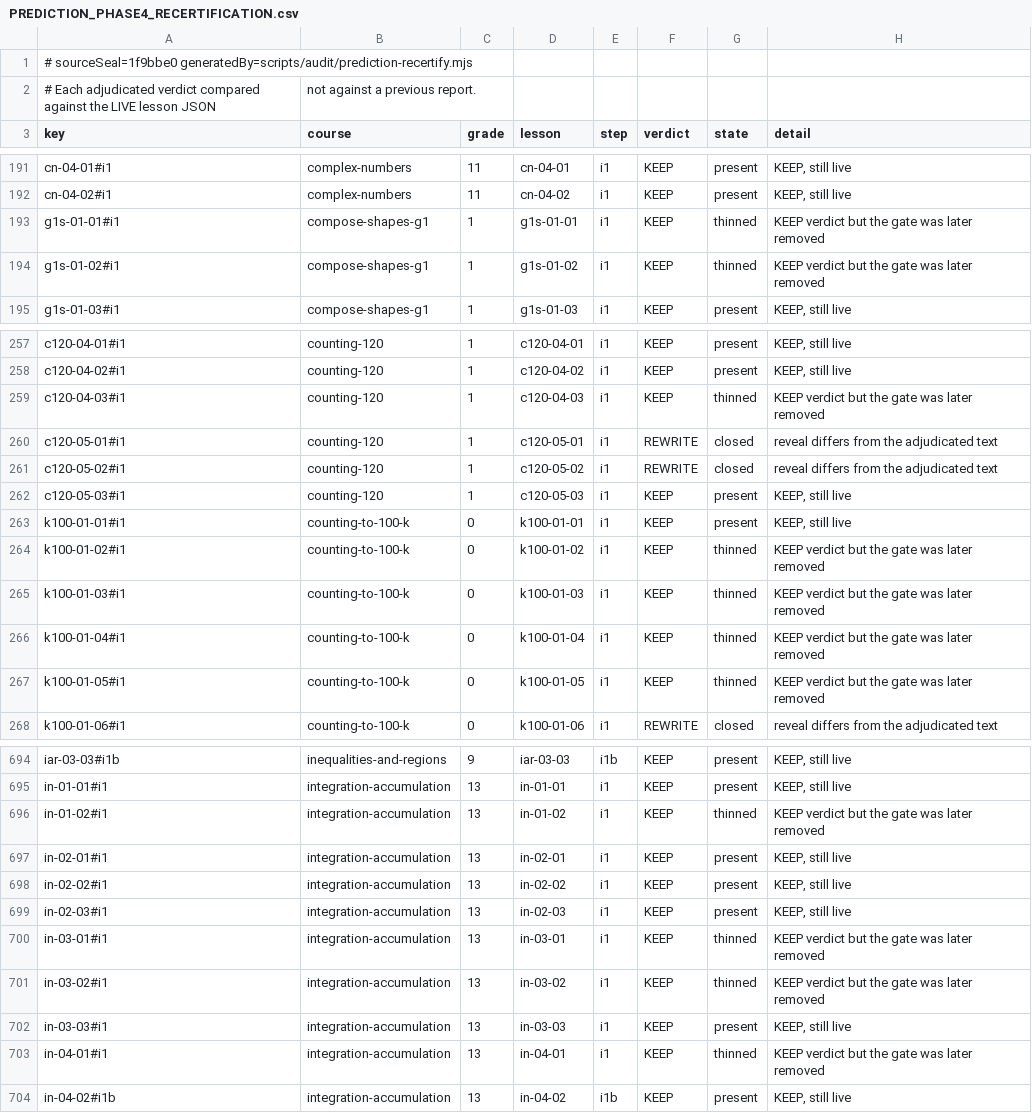
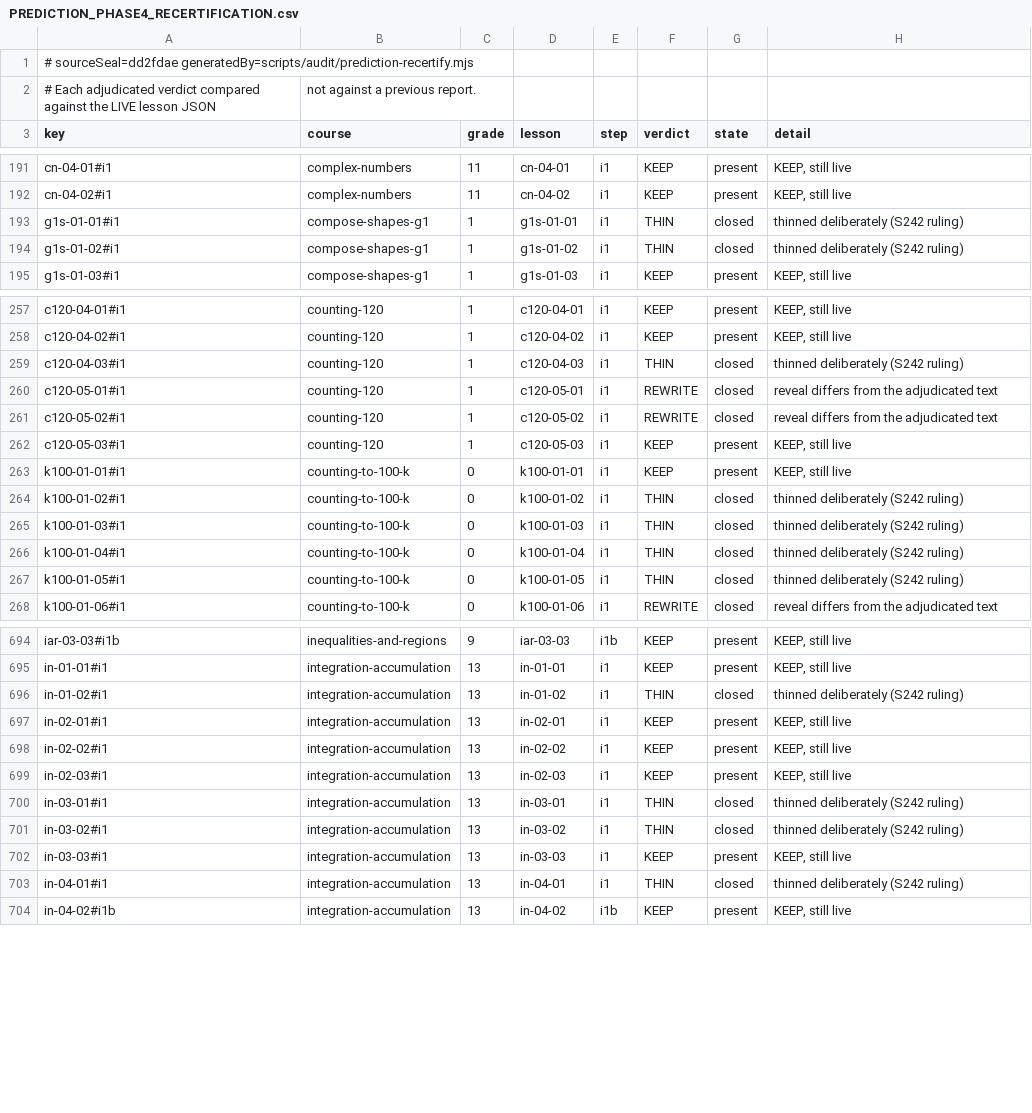
Before and after one commit to ethan556/maggies-trail, a CSV file: PREDICTION_PHASE4_RECERTIFICATION.csv, drawn as a sheet; only a part is shown, gaps mark what is left out; the diff covers the shown part only.

```diff
--- a/PREDICTION_PHASE4_RECERTIFICATION.csv
+++ b/PREDICTION_PHASE4_RECERTIFICATION.csv
@@ -1,2 +1,2 @@
-# sourceSeal=1f9bbe0 generatedBy=scripts/audit/prediction-recertify.mjs
+# sourceSeal=dd2fdae generatedBy=scripts/audit/prediction-recertify.mjs
 # Each adjudicated verdict compared against the LIVE lesson JSON, not against a previous report.
@@ -192,4 +192,4 @@ cn-04-01#i1,complex-numbers,11,cn-04-01,i1,KEEP,present,"KEEP, still live"
 cn-04-02#i1,complex-numbers,11,cn-04-02,i1,KEEP,present,"KEEP, still live"
-g1s-01-01#i1,compose-shapes-g1,1,g1s-01-01,i1,KEEP,thinned,KEEP verdict but the gate was later removed
-g1s-01-02#i1,compose-shapes-g1,1,g1s-01-02,i1,KEEP,thinned,KEEP verdict but the gate was later removed
+g1s-01-01#i1,compose-shapes-g1,1,g1s-01-01,i1,THIN,closed,thinned deliberately (S242 ruling)
+g1s-01-02#i1,compose-shapes-g1,1,g1s-01-02,i1,THIN,closed,thinned deliberately (S242 ruling)
 g1s-01-03#i1,compose-shapes-g1,1,g1s-01-03,i1,KEEP,present,"KEEP, still live"
@@ -258,3 +258,3 @@ c120-04-01#i1,counting-120,1,c120-04-01,i1,KEEP,present,"KEEP, still live"
 c120-04-02#i1,counting-120,1,c120-04-02,i1,KEEP,present,"KEEP, still live"
-c120-04-03#i1,counting-120,1,c120-04-03,i1,KEEP,thinned,KEEP verdict but the gate was later removed
+c120-04-03#i1,counting-120,1,c120-04-03,i1,THIN,closed,thinned deliberately (S242 ruling)
 c120-05-01#i1,counting-120,1,c120-05-01,i1,REWRITE,closed,reveal differs from the adjudicated text
@@ -263,6 +263,6 @@ c120-05-03#i1,counting-120,1,c120-05-03,i1,KEEP,present,"KEEP, still live"
 k100-01-01#i1,counting-to-100-k,0,k100-01-01,i1,KEEP,present,"KEEP, still live"
-k100-01-02#i1,counting-to-100-k,0,k100-01-02,i1,KEEP,thinned,KEEP verdict but the gate was later removed
-k100-01-03#i1,counting-to-100-k,0,k100-01-03,i1,KEEP,thinned,KEEP verdict but the gate was later removed
-k100-01-04#i1,counting-to-100-k,0,k100-01-04,i1,KEEP,thinned,KEEP verdict but the gate was later removed
-k100-01-05#i1,counting-to-100-k,0,k100-01-05,i1,KEEP,thinned,KEEP verdict but the gate was later removed
+k100-01-02#i1,counting-to-100-k,0,k100-01-02,i1,THIN,closed,thinned deliberately (S242 ruling)
+k100-01-03#i1,counting-to-100-k,0,k100-01-03,i1,THIN,closed,thinned deliberately (S242 ruling)
+k100-01-04#i1,counting-to-100-k,0,k100-01-04,i1,THIN,closed,thinned deliberately (S242 ruling)
+k100-01-05#i1,counting-to-100-k,0,k100-01-05,i1,THIN,closed,thinned deliberately (S242 ruling)
 k100-01-06#i1,counting-to-100-k,0,k100-01-06,i1,REWRITE,closed,reveal differs from the adjudicated text
@@ -695,3 +695,3 @@ iar-03-03#i1b,inequalities-and-regions,9,iar-03-03,i1b,KEEP,present,"KEEP, still
 in-01-01#i1,integration-accumulation,13,in-01-01,i1,KEEP,present,"KEEP, still live"
-in-01-02#i1,integration-accumulation,13,in-01-02,i1,KEEP,thinned,KEEP verdict but the gate was later removed
+in-01-02#i1,integration-accumulation,13,in-01-02,i1,THIN,closed,thinned deliberately (S242 ruling)
 in-02-01#i1,integration-accumulation,13,in-02-01,i1,KEEP,present,"KEEP, still live"
@@ -699,6 +699,6 @@ in-02-02#i1,integration-accumulation,13,in-02-02,i1,KEEP,present,"KEEP, still li
 in-02-03#i1,integration-accumulation,13,in-02-03,i1,KEEP,present,"KEEP, still live"
-in-03-01#i1,integration-accumulation,13,in-03-01,i1,KEEP,thinned,KEEP verdict but the gate was later removed
-in-03-02#i1,integration-accumulation,13,in-03-02,i1,KEEP,thinned,KEEP verdict but the gate was later removed
+in-03-01#i1,integration-accumulation,13,in-03-01,i1,THIN,closed,thinned deliberately (S242 ruling)
+in-03-02#i1,integration-accumulation,13,in-03-02,i1,THIN,closed,thinned deliberately (S242 ruling)
 in-03-03#i1,integration-accumulation,13,in-03-03,i1,KEEP,present,"KEEP, still live"
-in-04-01#i1,integration-accumulation,13,in-04-01,i1,KEEP,thinned,KEEP verdict but the gate was later removed
+in-04-01#i1,integration-accumulation,13,in-04-01,i1,THIN,closed,thinned deliberately (S242 ruling)
 in-04-02#i1b,integration-accumulation,13,in-04-02,i1b,KEEP,present,"KEEP, still live"
```
Also changed, not shown: 120 edited cells elsewhere in this file, 4 other files.
